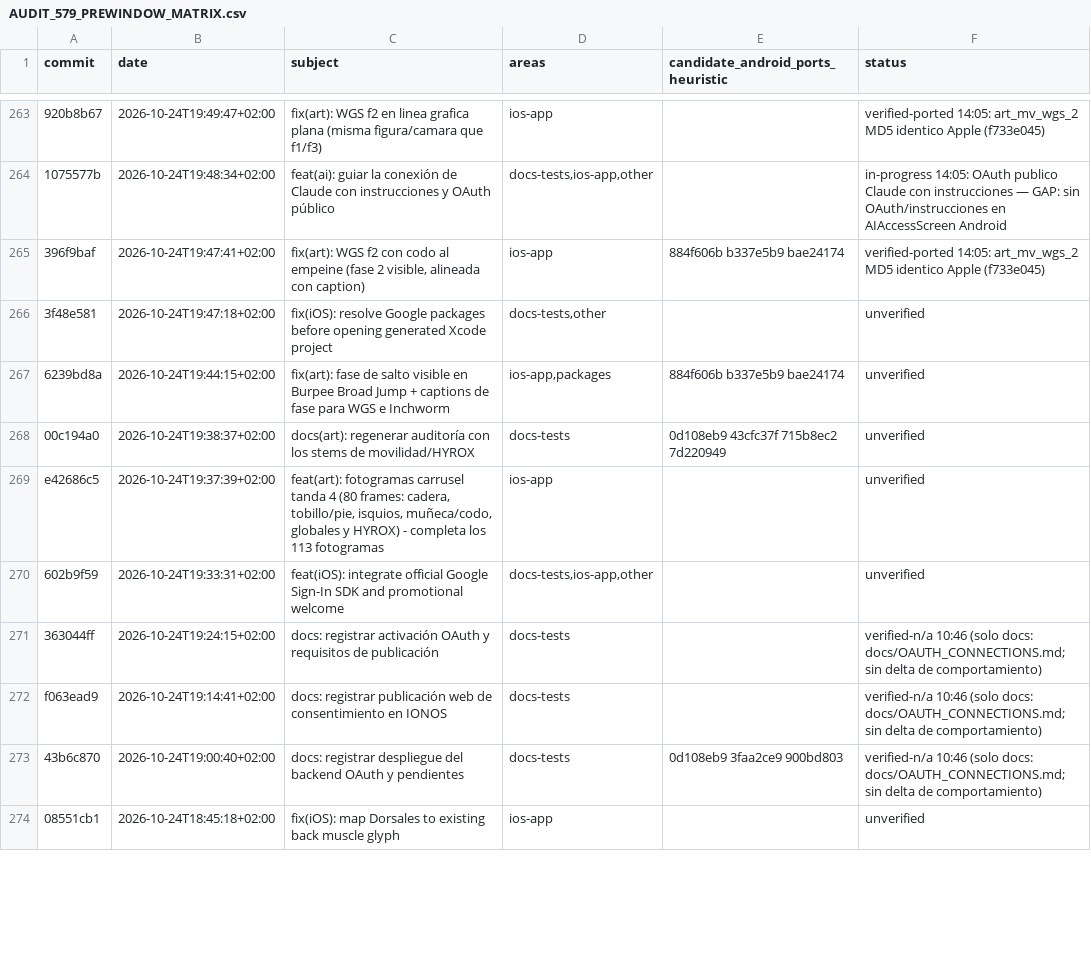
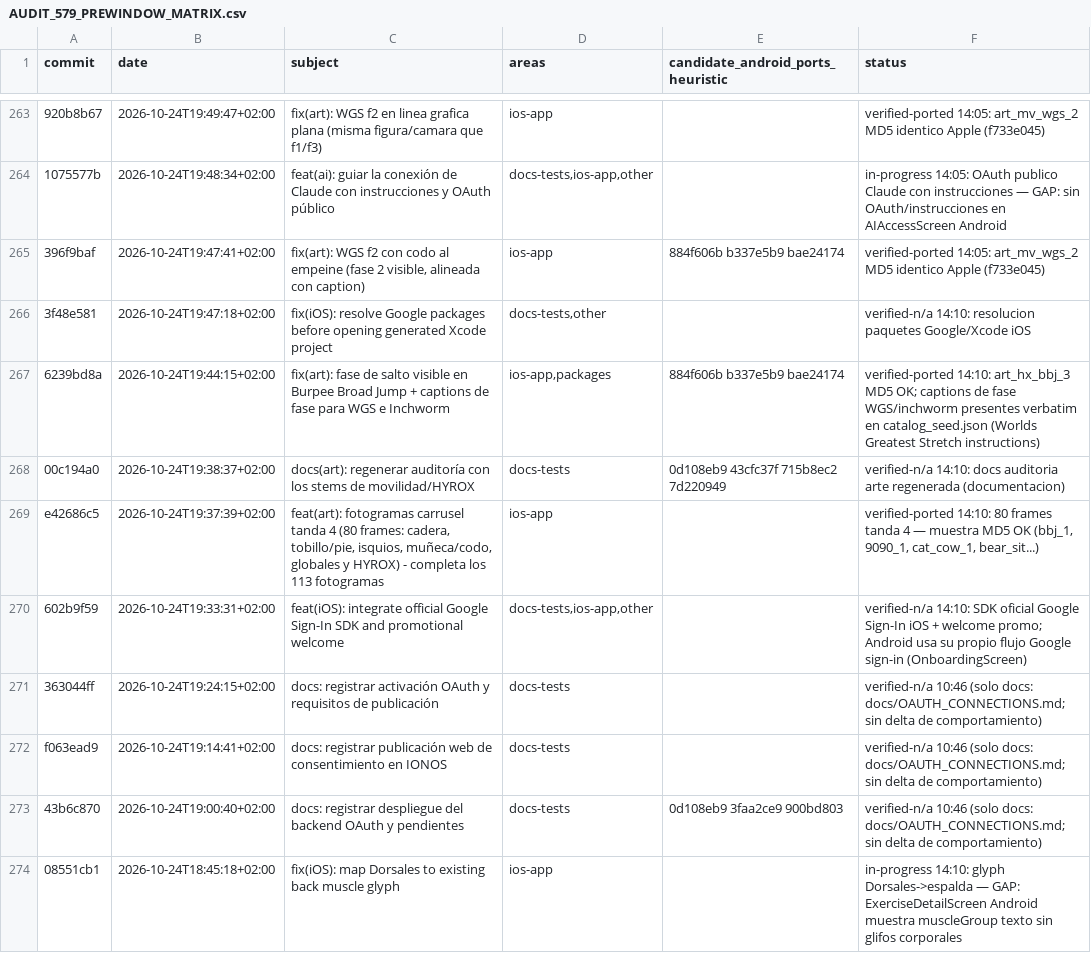
Before and after one commit to rmoya87/repera, a CSV file: android/docs/AUDIT_579_PREWINDOW_MATRIX.csv, drawn as a sheet; only a part is shown, gaps mark what is left out; the diff covers the shown part only; the diff names each change by its address in the sheet, - before the commit and + after, or states it on an @@ line.

Commit message:
Matrix pre-window: 14 filas glifos musculo (gap) + arte tandas 2-4 + Google SDK iOS

```diff
--- a/android/docs/AUDIT_579_PREWINDOW_MATRIX.csv
+++ b/android/docs/AUDIT_579_PREWINDOW_MATRIX.csv
-F266 (status): unverified
+F266 (status): verified-n/a 14:10: resolucion paquetes Google/Xcode iOS
-F267 (status): unverified
+F267 (status): verified-ported 14:10: art_hx_bbj_3 MD5 OK; captions de fase WGS/inchworm presentes verbatim en catalog_seed.json (Worlds Greatest Stretch instructions)
-F268 (status): unverified
+F268 (status): verified-n/a 14:10: docs auditoria arte regenerada (documentacion)
-F269 (status): unverified
+F269 (status): verified-ported 14:10: 80 frames tanda 4 — muestra MD5 OK (bbj_1, 9090_1, cat_cow_1, bear_sit...)
-F270 (status): unverified
+F270 (status): verified-n/a 14:10: SDK oficial Google Sign-In iOS + welcome promo; Android usa su propio flujo Google sign-in (OnboardingScreen)
-F274 (status): unverified
+F274 (status): in-progress 14:10: glyph Dorsales->espalda — GAP: ExerciseDetailScreen Android muestra muscleGroup texto sin glifos corporales
```
Also changed, not shown: 8 edited cells elsewhere in this file.
